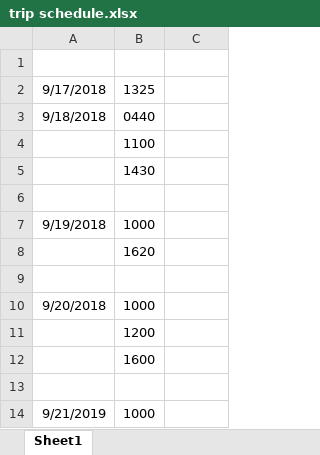
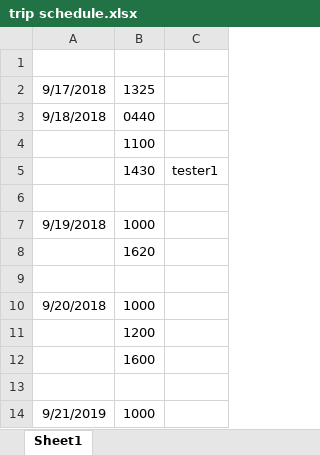
Before and after one commit to swiftzeus/hello-world, an Excel workbook: trip schedule.xlsx, sheet Sheet1, drawn as a sheet; values as stored, in another font and other column widths than the file's, no borders; the diff names each change by its address in the sheet, - before the commit and + after, or states it on an @@ line.

Commit message:
Add files via upload

```diff
--- a/trip schedule.xlsx (sheet Sheet1)
+++ b/trip schedule.xlsx (sheet Sheet1)
-C5: (empty)
+C5: tester1
```
